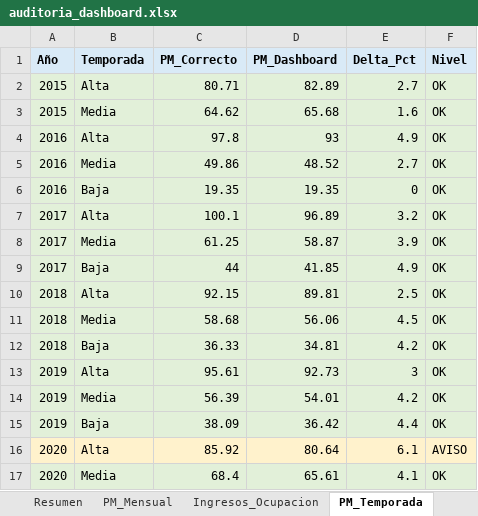
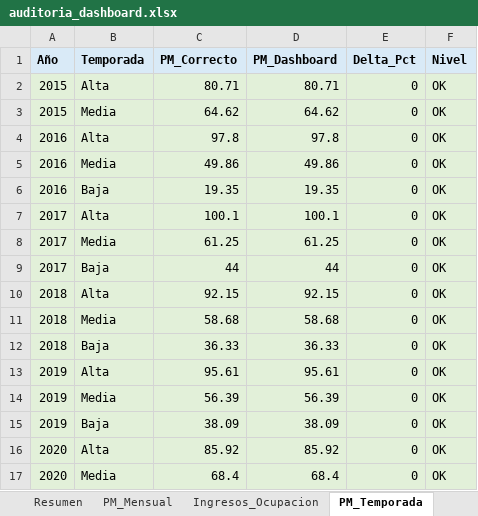
Before and after one commit to pochettino73/csj-airbnb, an Excel workbook: output/auditoria_dashboard.xlsx, sheet PM_Temporada, drawn as a sheet; only a part is shown; values as stored, in another font and other column widths than the file's, no borders; the diff covers the shown part only; the diff names each change by its address in the sheet, - before the commit and + after, or states it on an @@ line.

```diff
--- a/output/auditoria_dashboard.xlsx (sheet PM_Temporada)
+++ b/output/auditoria_dashboard.xlsx (sheet PM_Temporada)
-D2 (PM_Dashboard): 82.89
+D2 (PM_Dashboard): 80.71
-E2 (Delta_Pct): 2.7
+E2 (Delta_Pct): 0
-D3 (PM_Dashboard): 65.68
+D3 (PM_Dashboard): 64.62
-E3 (Delta_Pct): 1.6
+E3 (Delta_Pct): 0
-D4 (PM_Dashboard): 93
+D4 (PM_Dashboard): 97.8
-E4 (Delta_Pct): 4.9
+E4 (Delta_Pct): 0
-D5 (PM_Dashboard): 48.52
+D5 (PM_Dashboard): 49.86
-E5 (Delta_Pct): 2.7
+E5 (Delta_Pct): 0
-D7 (PM_Dashboard): 96.89
+D7 (PM_Dashboard): 100.1
-E7 (Delta_Pct): 3.2
+E7 (Delta_Pct): 0
-D8 (PM_Dashboard): 58.87
+D8 (PM_Dashboard): 61.25
-E8 (Delta_Pct): 3.9
+E8 (Delta_Pct): 0
-D9 (PM_Dashboard): 41.85
+D9 (PM_Dashboard): 44
-E9 (Delta_Pct): 4.9
+E9 (Delta_Pct): 0
-D10 (PM_Dashboard): 89.81
+D10 (PM_Dashboard): 92.15
-E10 (Delta_Pct): 2.5
+E10 (Delta_Pct): 0
-D11 (PM_Dashboard): 56.06
+D11 (PM_Dashboard): 58.68
-E11 (Delta_Pct): 4.5
+E11 (Delta_Pct): 0
-D12 (PM_Dashboard): 34.81
+D12 (PM_Dashboard): 36.33
-E12 (Delta_Pct): 4.2
+E12 (Delta_Pct): 0
-D13 (PM_Dashboard): 92.73
+D13 (PM_Dashboard): 95.61
-E13 (Delta_Pct): 3
+E13 (Delta_Pct): 0
-D14 (PM_Dashboard): 54.01
+D14 (PM_Dashboard): 56.39
-E14 (Delta_Pct): 4.2
+E14 (Delta_Pct): 0
-D15 (PM_Dashboard): 36.42
+D15 (PM_Dashboard): 38.09
-E15 (Delta_Pct): 4.4
+E15 (Delta_Pct): 0
-A16:F16 fill: #FFF2CC
+A16:F16 fill: #E2F0D9
-D16 (PM_Dashboard): 80.64
+D16 (PM_Dashboard): 85.92
-E16 (Delta_Pct): 6.1
+E16 (Delta_Pct): 0
-F16 (Nivel): AVISO
+F16 (Nivel): OK
-D17 (PM_Dashboard): 65.61
+D17 (PM_Dashboard): 68.4
-E17 (Delta_Pct): 4.1
+E17 (Delta_Pct): 0
```
Also changed, not shown: 1 added row, 1 removed row, 23 edited cells and cell formats elsewhere in this sheet, sheet Resumen, sheet Pace, sheet PM_Mensual, sheet Ingresos_Ocupacion, sheet Solapes, sheet Tests_Unitarios, other sheet tabs, output/pricing_output.xlsx, 8 other files.
